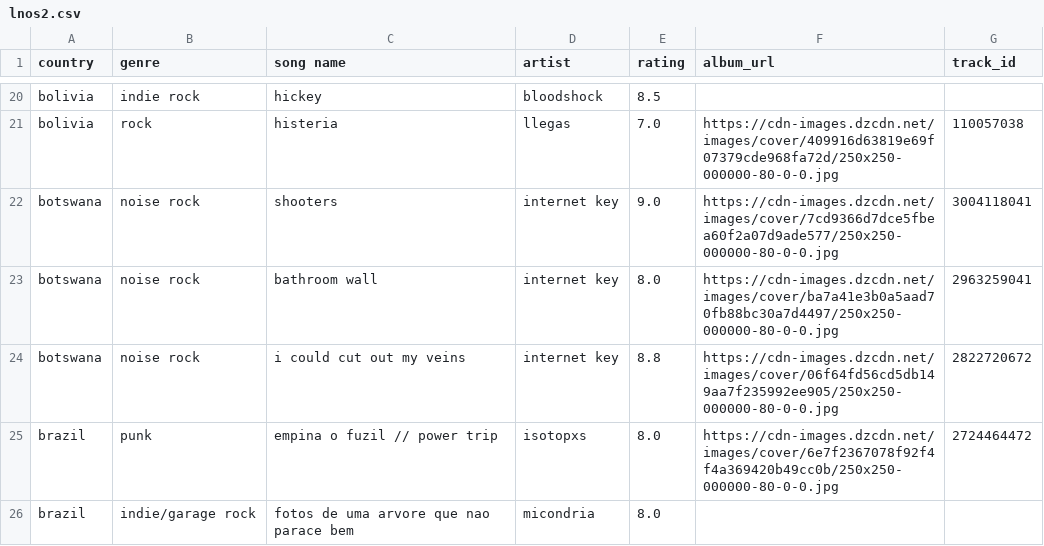
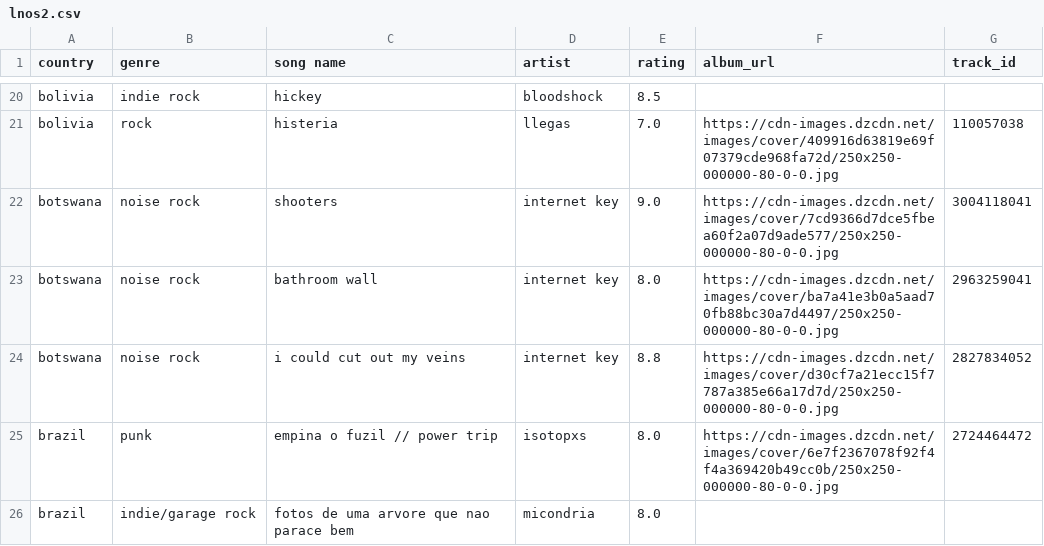
Before and after one commit to saladchalice/Alt-Around-the-World, a CSV file: data/lnos2.csv, drawn as a sheet; only a part is shown, gaps mark what is left out.

```diff
--- a/data/lnos2.csv
+++ b/data/lnos2.csv
@@ -23,3 +23,3 @@ botswana,noise rock,shooters,internet key,9.0,https://cdn-images.dzcdn.net/image
 botswana,noise rock,bathroom wall,internet key,8.0,https://cdn-images.dzcdn.net/images/cover/ba7a41e3b0a5aad70fb88bc30a7d4497/250x250-000000-80-0-0.jpg,2963259041
-botswana,noise rock,i could cut out my veins,internet key,8.8,https://cdn-images.dzcdn.net/images/cover/06f64fd56cd5db149aa7f235992ee905/250x250-000000-80-0-0.jpg,2822720672
+botswana,noise rock,i could cut out my veins,internet key,8.8,https://cdn-images.dzcdn.net/images/cover/d30cf7a21ecc15f7787a385e66a17d7d/250x250-000000-80-0-0.jpg,2827834052
 brazil,punk,empina o fuzil // power trip,isotopxs,8.0,https://cdn-images.dzcdn.net/images/cover/6e7f2367078f92f4f4a369420b49cc0b/250x250-000000-80-0-0.jpg,2724464472
```
Also changed, not shown: 1 other file.
